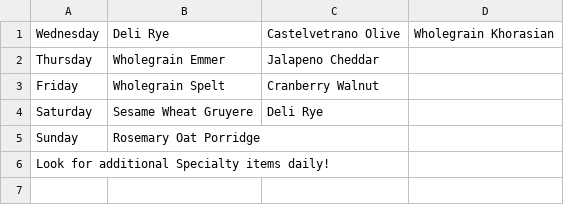
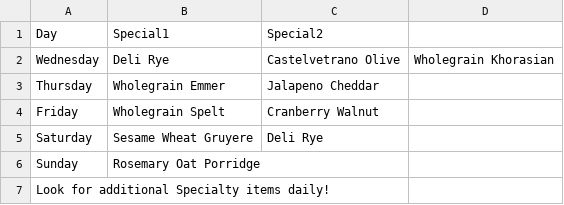
Before and after one commit to ChalkBoardz/ChalkBoardz.github.io, a CSV file: _data/Breads.csv, drawn as a sheet; the diff names each change by its address in the sheet, - before the commit and + after, or states it on an @@ line.

Commit message:
Add files via upload

```diff
--- a/_data/Breads.csv
+++ b/_data/Breads.csv
+row 1: Day | Special1 | Special2
```
